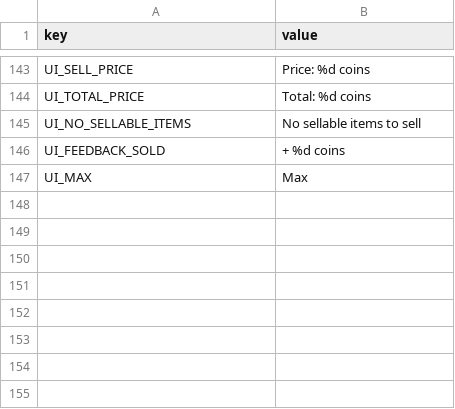
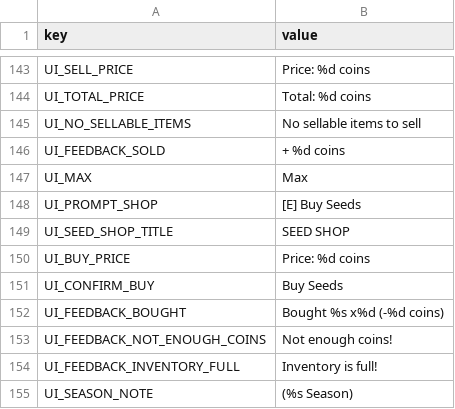
Before and after one commit to hoangarts1/nongtrai, a CSV file: localization/strings_en.csv, drawn as a sheet; only a part is shown, gaps mark what is left out.

```diff
--- a/localization/strings_en.csv
+++ b/localization/strings_en.csv
@@ -147 +147,9 @@ UI_FEEDBACK_SOLD,"+ %d coins"
 UI_MAX,"Max"
+UI_PROMPT_SHOP,"[E] Buy Seeds"
+UI_SEED_SHOP_TITLE,"SEED SHOP"
+UI_BUY_PRICE,"Price: %d coins"
+UI_CONFIRM_BUY,"Buy Seeds"
+UI_FEEDBACK_BOUGHT,"Bought %s x%d (-%d coins)"
+UI_FEEDBACK_NOT_ENOUGH_COINS,"Not enough coins!"
+UI_FEEDBACK_INVENTORY_FULL,"Inventory is full!"
+UI_SEASON_NOTE,"(%s Season)"
```
Also changed, not shown: localization/strings_vi.csv, 10 other files.
